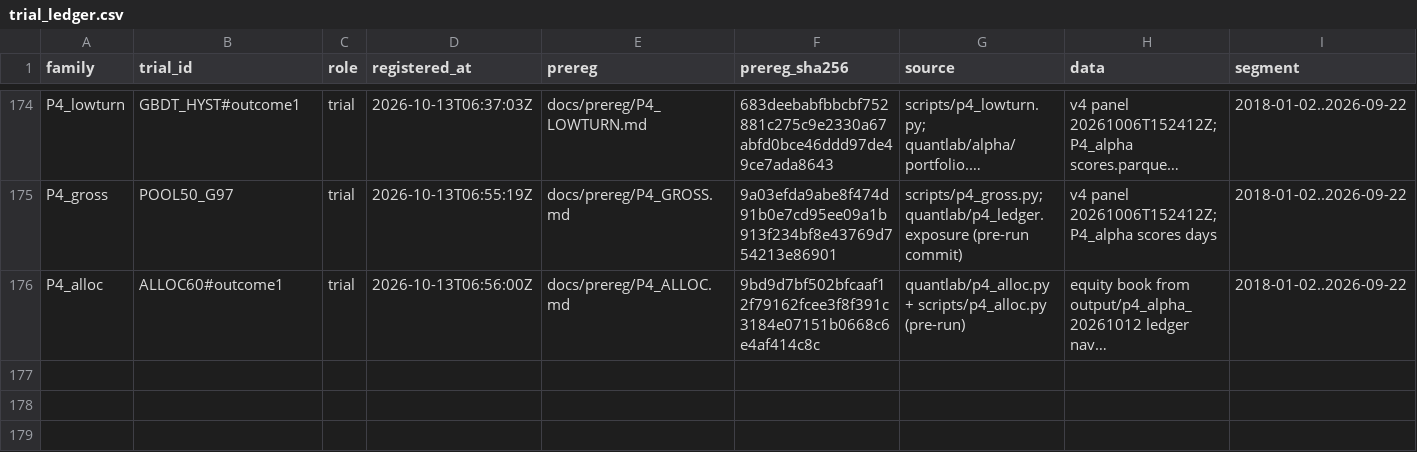
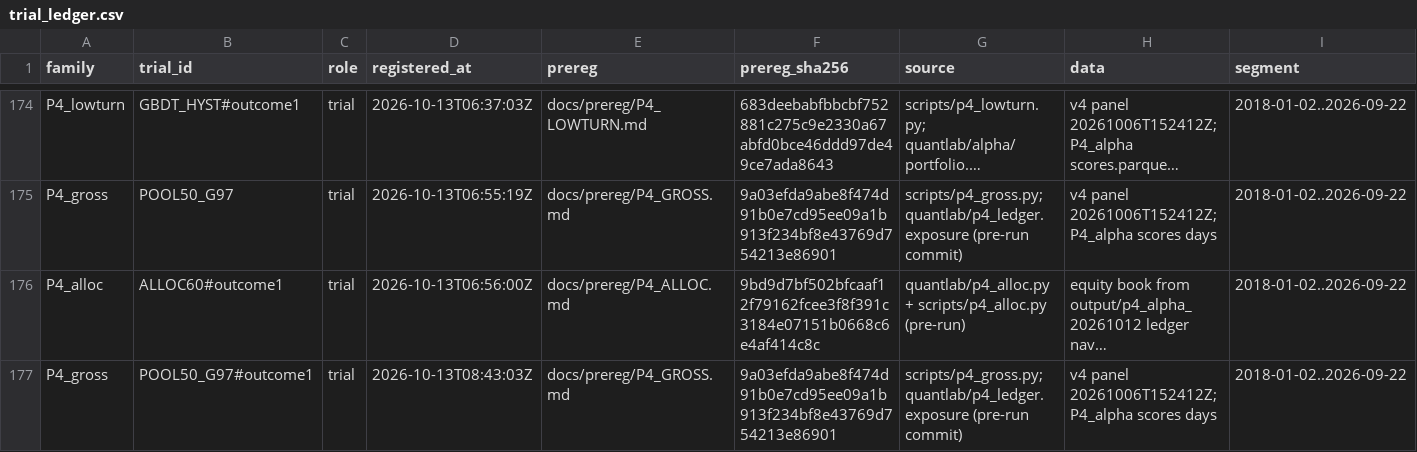
Before and after one commit to vinoleo1996-ui/QuantLab, a CSV file: docs/trial_ledger.csv, drawn as a sheet; only a part is shown, gaps mark what is left out; long unchanged cells end in …; rows hold the shown columns only; the diff names each change by its address in the sheet, - before the commit and + after, or states it on an @@ line.

```diff
--- a/docs/trial_ledger.csv
+++ b/docs/trial_ledger.csv
+row 177: P4_gross | POOL50_G97#outcome1 | trial | 2026-10-13T08:43:03Z | docs/prereg/P4_GROSS.md | 9a03efda9abe8f474d91b0e7cd95ee09a1b913f234bf8e43769d754213e86901 | scripts/p4_gross.py; quantlab/p4_ledger.exposure (pre-run commit) | v4 panel 20261006T152412Z; P4_alpha scores days | 2018-01-02..2026-09-22
```
Also changed, not shown: 1 other file.
